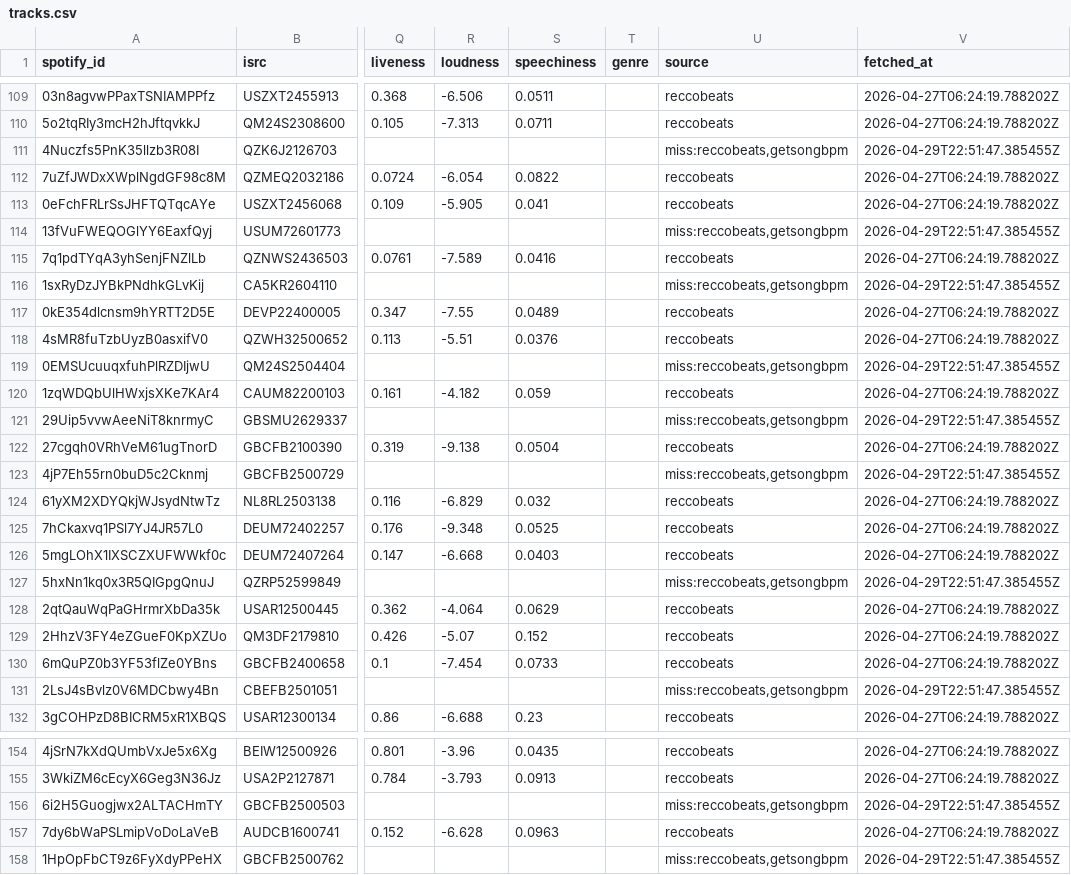
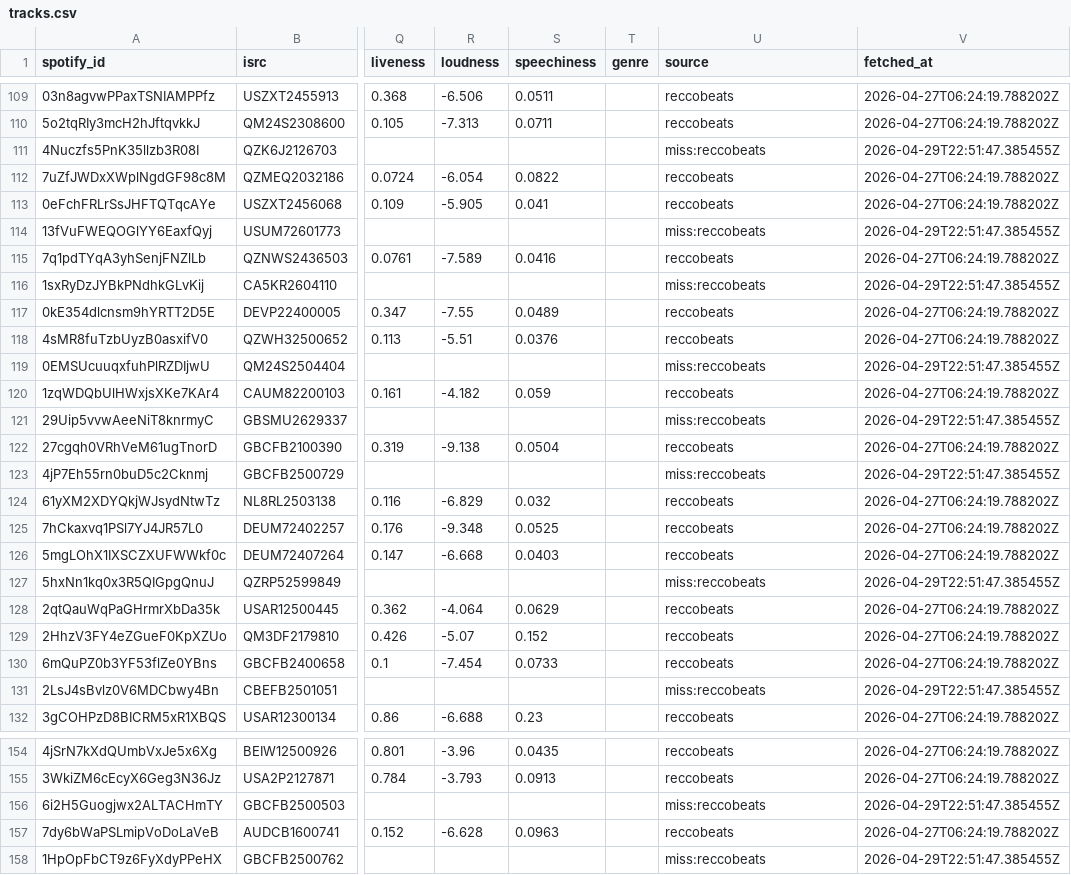
Before and after one commit to itsdestin/crunchtronics-tutor, a CSV file: taste/tracks.csv, drawn as a sheet; only a part is shown, gaps mark what is left out; the diff covers the shown part only; the diff names each change by its address in the sheet, - before the commit and + after, or states it on an @@ line.

```diff
--- a/taste/tracks.csv
+++ b/taste/tracks.csv
-U111 (source): miss:reccobeats,getsongbpm
+U111 (source): miss:reccobeats
-U114 (source): miss:reccobeats,getsongbpm
+U114 (source): miss:reccobeats
-U116 (source): miss:reccobeats,getsongbpm
+U116 (source): miss:reccobeats
-U119 (source): miss:reccobeats,getsongbpm
+U119 (source): miss:reccobeats
-U121 (source): miss:reccobeats,getsongbpm
+U121 (source): miss:reccobeats
-U123 (source): miss:reccobeats,getsongbpm
+U123 (source): miss:reccobeats
-U127 (source): miss:reccobeats,getsongbpm
+U127 (source): miss:reccobeats
-U131 (source): miss:reccobeats,getsongbpm
+U131 (source): miss:reccobeats
-U156 (source): miss:reccobeats,getsongbpm
+U156 (source): miss:reccobeats
-U158 (source): miss:reccobeats,getsongbpm
+U158 (source): miss:reccobeats
```
Also changed, not shown: 32 edited cells elsewhere in this file, 15 other files.
